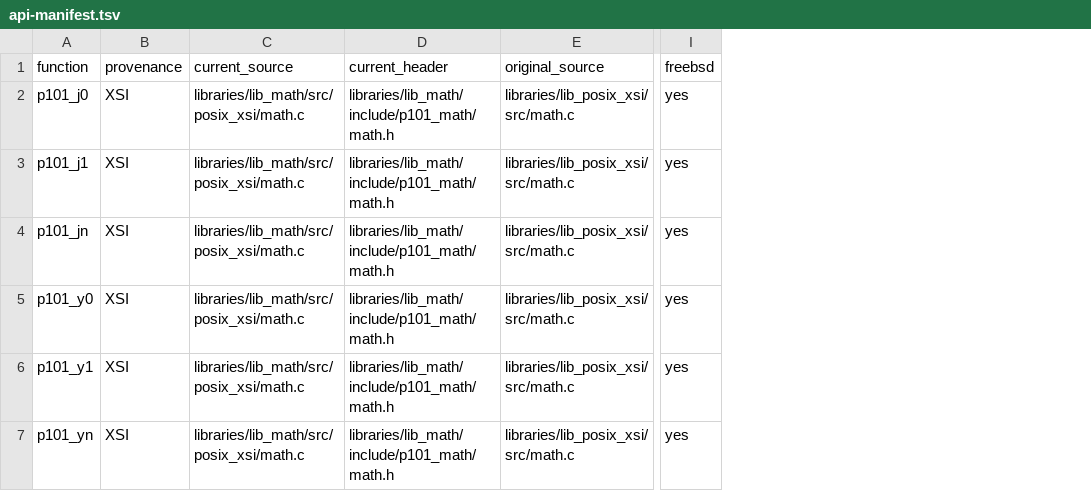
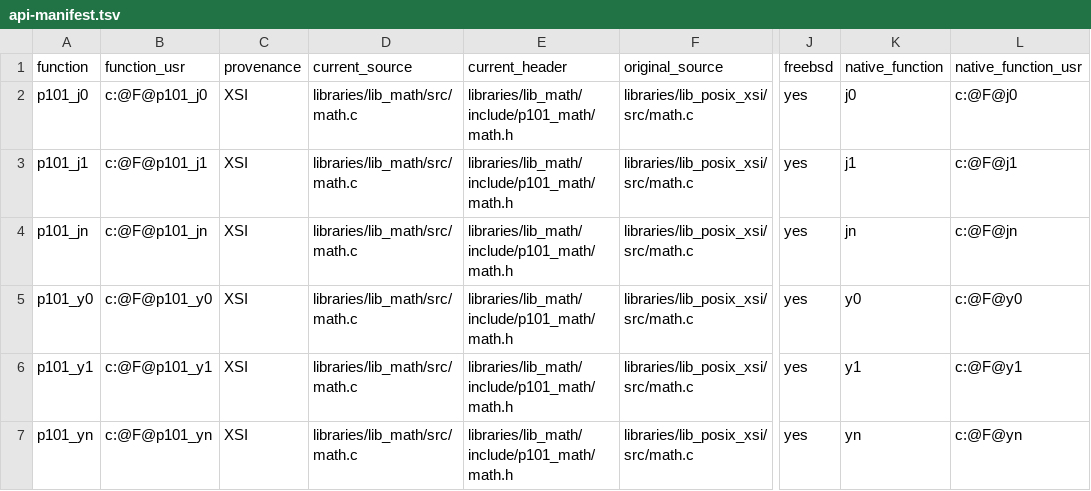
Before and after one commit to programming101dev/lib_math, a TSV file: api-manifest.tsv, drawn as a sheet; only a part is shown, gaps mark what is left out; addresses are those after the commit; the diff names each change by its address in the sheet, - before the commit and + after, or states it on an @@ line.

Commit message:
Flatten source layout and strengthen contracts

```diff
--- a/api-manifest.tsv
+++ b/api-manifest.tsv
+column B (function_usr), rows 2-7: c:@F@p101_j0 | c:@F@p101_j1 | c:@F@p101_jn | c:@F@p101_y0 | c:@F@p101_y1 | c:@F@p101_yn
+column K (native_function), rows 2-7: j0 | j1 | jn | y0 | y1 | yn
+column L (native_function_usr), rows 2-7: c:@F@j0 | c:@F@j1 | c:@F@jn | c:@F@y0 | c:@F@y1 | c:@F@yn
-D2:D7 (current_source): libraries/lib_math/src/posix_xsi/math.c
+D2:D7 (current_source): libraries/lib_math/src/math.c
```
Also changed, not shown: 5 other files.
